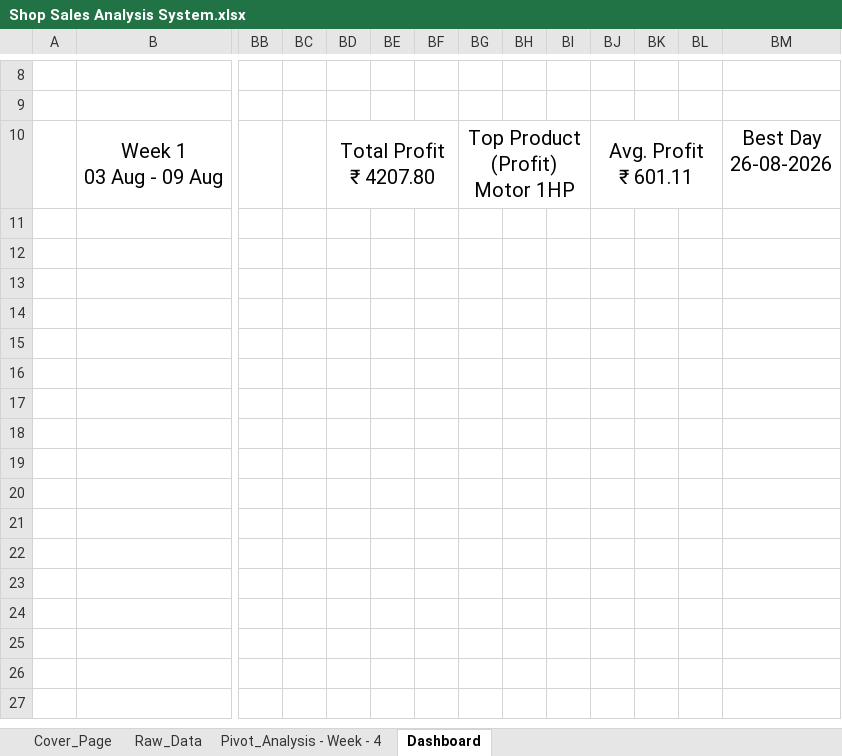
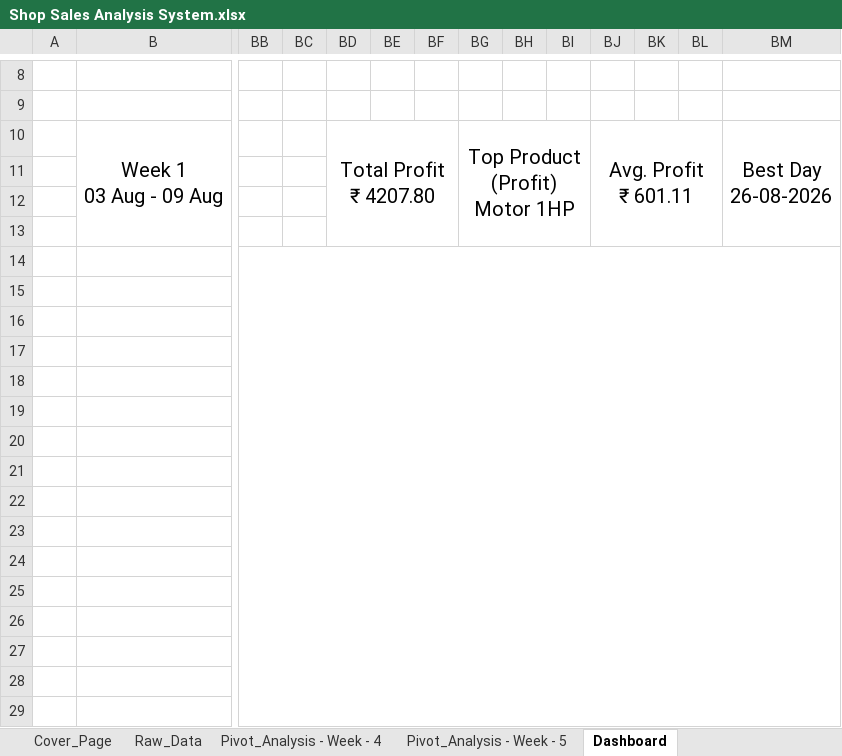
Before and after one commit to modassirstudio/shop-sales-analysis, an Excel workbook: Excel/Shop Sales Analysis System.xlsx, sheet Dashboard, drawn as a sheet; only a part is shown, gaps mark what is left out; values as stored, in another font and other column widths than the file's, no borders; charts and pictures not drawn; rows hold the shown columns only; the diff covers the shown part only; the diff names each change by its address in the sheet, - before the commit and + after, or states it on an @@ line.

Commit message:
Added and Updated Shop Data - Week 5

```diff
--- a/Excel/Shop Sales Analysis System.xlsx (sheet Dashboard)
+++ b/Excel/Shop Sales Analysis System.xlsx (sheet Dashboard)
+sheet tab: Pivot_Analysis - Week - 5
+BM10:BM13 merged
+row 11: (empty)
+row 12: (empty)
+row 13: (empty)
+row 14: (empty)
+row 15: (empty)
+row 16: (empty)
+row 17: (empty)
+row 18: (empty)
+row 19: (empty)
+row 20: (empty)
+row 21: (empty)
+row 22: (empty)
+row 23: (empty)
+row 24: (empty)
+row 25: (empty)
+row 26: (empty)
+row 27: (empty)
+row 28: (empty)
+row 29: (empty)
```
Also changed, not shown: 52 added rows elsewhere in this sheet, sheet Raw_Data, sheet Cover_Page, charts or pictures.
